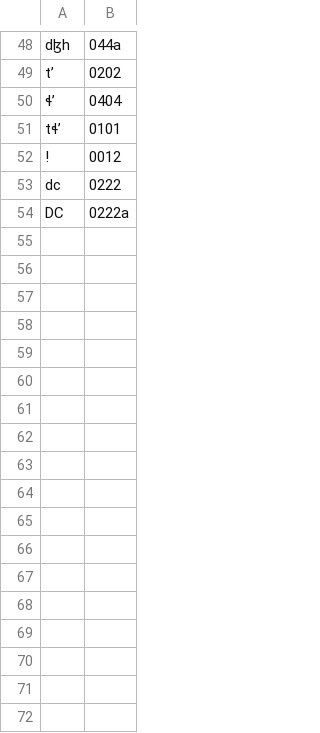
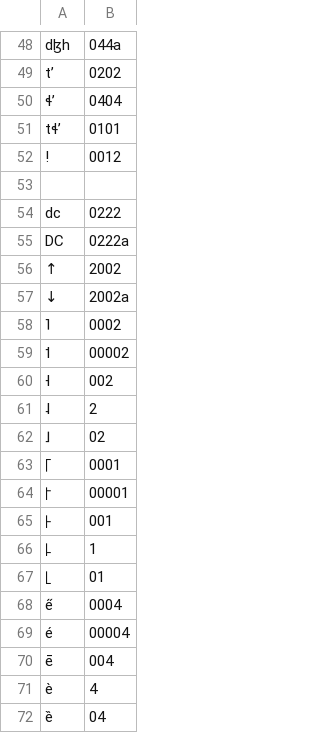
Before and after one commit to chenlin014/unigraph, a TSV file: ipa/chordmap.tsv, drawn as a sheet; only a part is shown, gaps mark what is left out; the diff names each change by its address in the sheet, - before the commit and + after, or states it on an @@ line.

```diff
--- a/ipa/chordmap.tsv
+++ b/ipa/chordmap.tsv
+row 53: (empty)
+row 56: ↑ | 2002
+row 57: ↓ | 2002a
+row 58: ˥ | 0002
+row 59: ˦ | 00002
+row 60: ˧ | 002
+row 61: ˨ | 2
+row 62: ˩ | 02
+row 63: ꜒ | 0001
+row 64: ꜓ | 00001
+row 65: ꜔ | 001
+row 66: ꜕ | 1
+row 67: ꜖ | 01
+row 68: e̋ | 0004
+row 69: é | 00004
+row 70: ē | 004
+row 71: è | 4
+row 72: ȅ | 04
```
Also changed, not shown: ipa/table.tsv.
